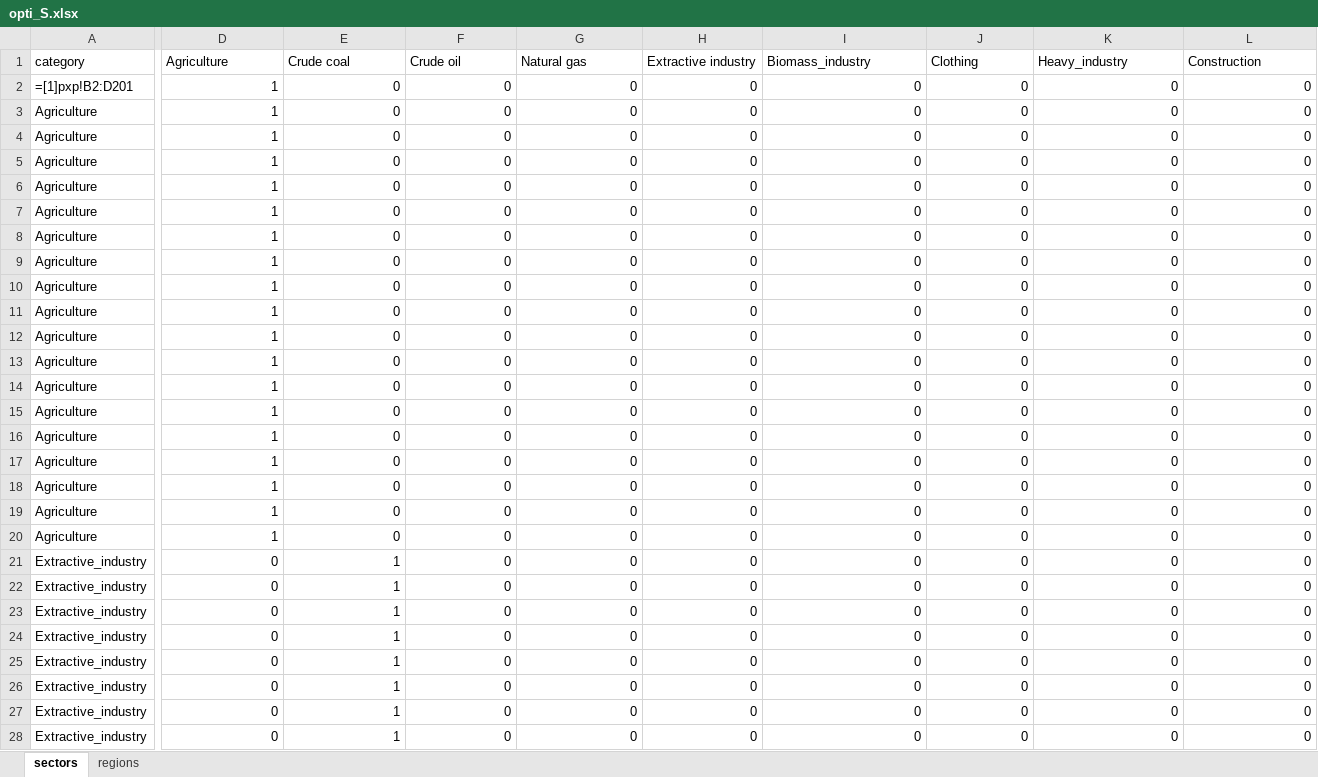
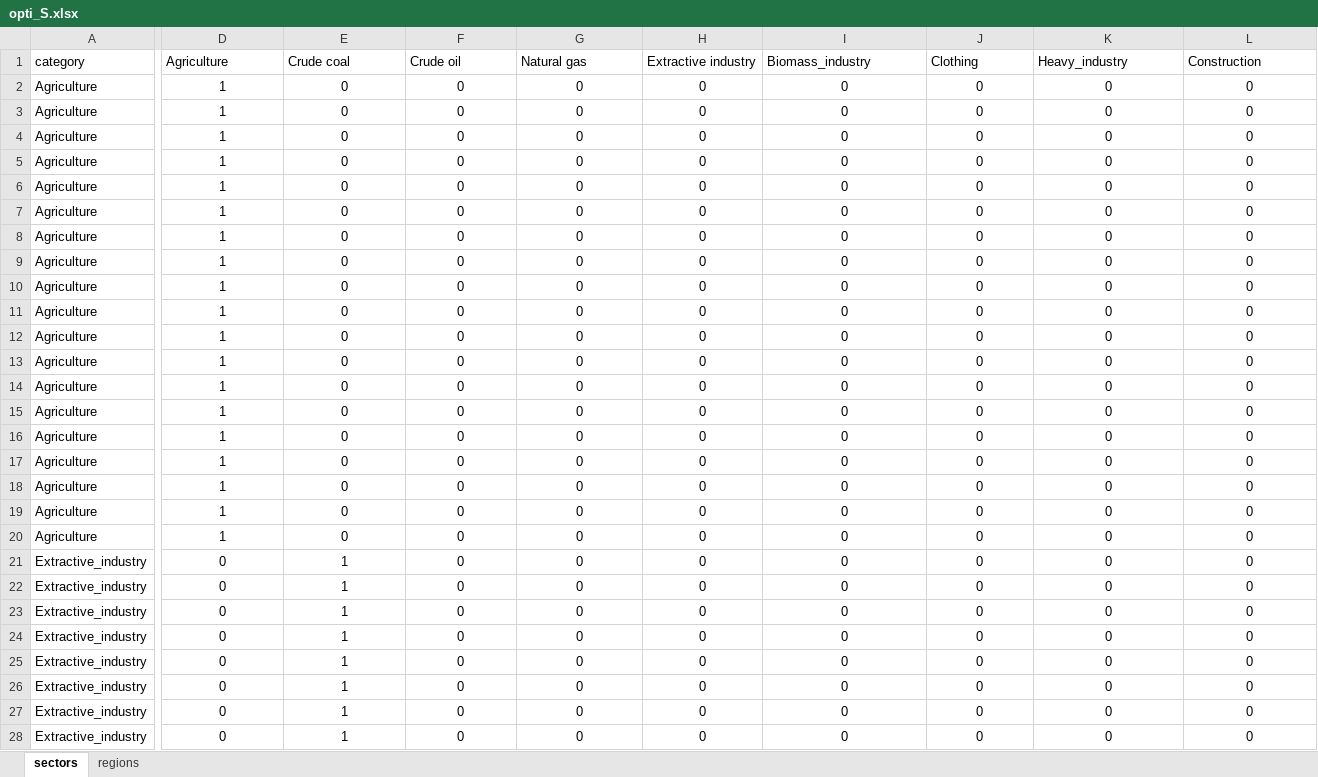
Before and after one commit to Maestrofinn/MatMat-Trade, an Excel workbook: data/aggregation/opti_S.xlsx, sheet sectors, drawn as a sheet; only a part is shown, gaps mark what is left out; values as stored, in another font and other column widths than the file's, no borders; formulas without a stored value are shown as written; conditional formats not drawn; the diff covers the shown part only; the diff names each change by its address in the sheet, - before the commit and + after, or states it on an @@ line.

```diff
--- a/data/aggregation/opti_S.xlsx (sheet sectors)
+++ b/data/aggregation/opti_S.xlsx (sheet sectors)
-A2 (category): =[1]pxp!B2:D201
+A2 (category): Agriculture
-D2:L28 alignment: right
+D2:L28 alignment: center
```
Also changed, not shown: 364 edited cells and cell formats elsewhere in this sheet, sheet regions, data/IMACLIM_equivalent/MatMat_sectors_all_countries_equivalent.xlsx, data/IMACLIM_equivalent/opti_S_equivalent.xlsx, 42 other files.
